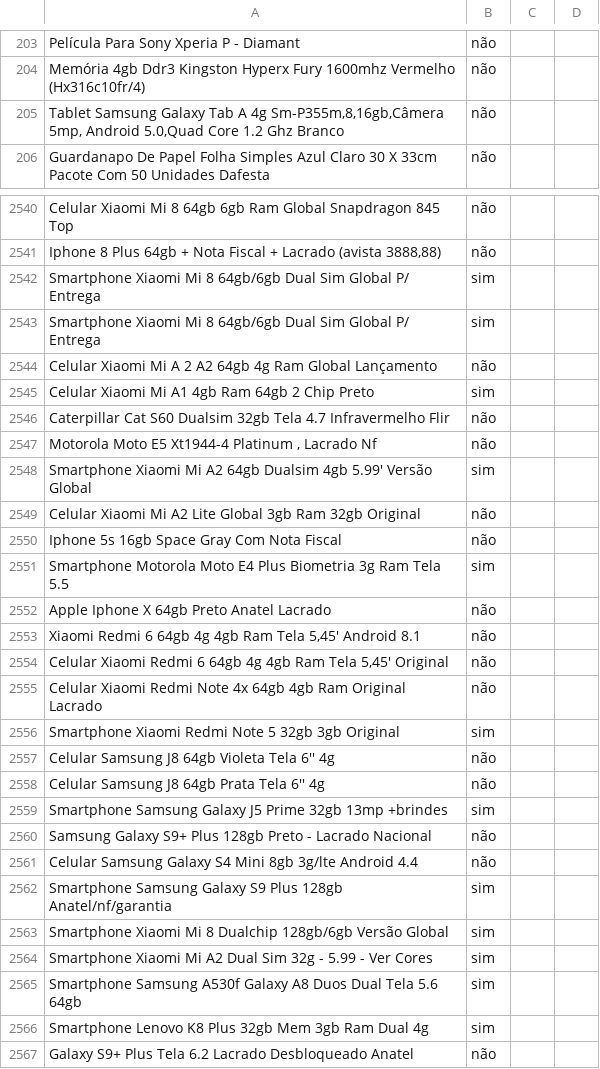
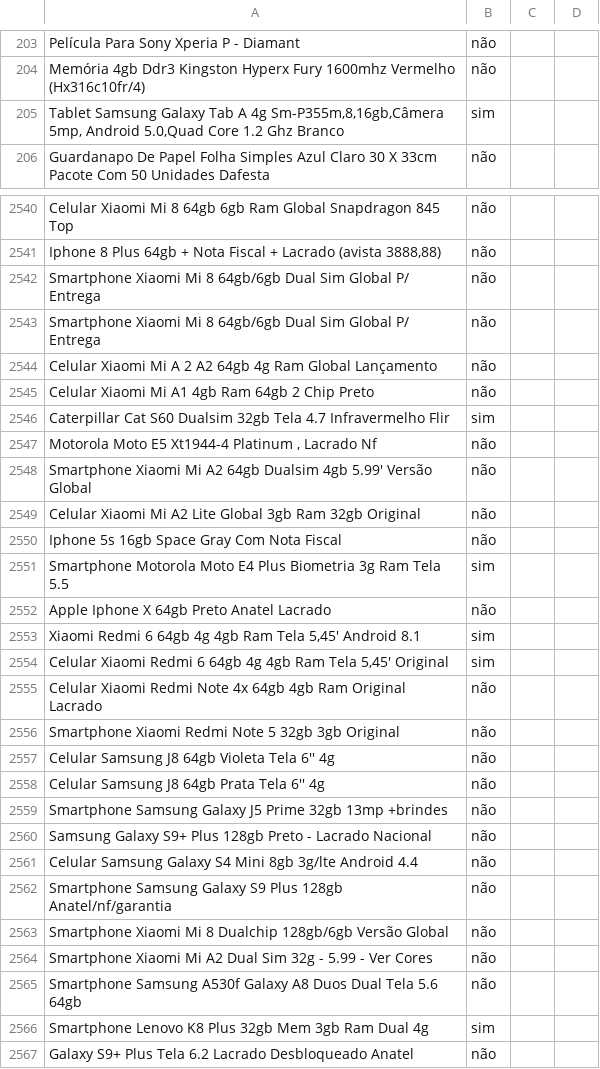
Before and after one commit to wiltonvgc/TestBirdie, a CSV file: outputClassification.csv, drawn as a sheet; only a part is shown, gaps mark what is left out; the diff covers the shown part only.

```diff
--- a/outputClassification.csv
+++ b/outputClassification.csv
@@ -204,3 +204,3 @@ Película Para Sony Xperia P - Diamant;não
 Memória 4gb Ddr3 Kingston Hyperx Fury 1600mhz Vermelho (Hx316c10fr/4);não
-Tablet Samsung Galaxy Tab A 4g Sm-P355m,8,16gb,Câmera 5mp, Android 5.0,Quad Core 1.2 Ghz  Branco;não
+Tablet Samsung Galaxy Tab A 4g Sm-P355m,8,16gb,Câmera 5mp, Android 5.0,Quad Core 1.2 Ghz  Branco;sim
 Guardanapo De Papel Folha Simples Azul Claro 30 X 33cm Pacote Com 50 Unidades Dafesta;não
@@ -2541,9 +2541,9 @@ Celular Xiaomi Mi 8 64gb 6gb Ram Global Snapdragon 845 Top;não
 Iphone 8 Plus 64gb + Nota Fiscal + Lacrado (avista 3888,88);não
-Smartphone Xiaomi Mi 8 64gb/6gb Dual Sim Global P/ Entrega;sim
-Smartphone Xiaomi Mi 8 64gb/6gb Dual Sim Global P/ Entrega;sim
+Smartphone Xiaomi Mi 8 64gb/6gb Dual Sim Global P/ Entrega;não
+Smartphone Xiaomi Mi 8 64gb/6gb Dual Sim Global P/ Entrega;não
 Celular Xiaomi Mi A 2 A2 64gb 4g Ram Global Lançamento;não
-Celular Xiaomi Mi A1 4gb Ram 64gb 2 Chip Preto;sim
-Caterpillar Cat S60 Dualsim 32gb Tela 4.7 Infravermelho Flir;não
+Celular Xiaomi Mi A1 4gb Ram 64gb 2 Chip Preto;não
+Caterpillar Cat S60 Dualsim 32gb Tela 4.7 Infravermelho Flir;sim
 Motorola Moto E5 Xt1944-4 Platinum , Lacrado Nf;não
-Smartphone Xiaomi Mi A2 64gb Dualsim 4gb 5.99' Versão Global;sim
+Smartphone Xiaomi Mi A2 64gb Dualsim 4gb 5.99' Versão Global;não
 Celular Xiaomi Mi A2 Lite Global 3gb Ram 32gb Original;não
@@ -2552,15 +2552,15 @@ Smartphone Motorola Moto E4 Plus Biometria 3g Ram Tela 5.5;sim
 Apple Iphone X 64gb Preto Anatel Lacrado;não
-Xiaomi Redmi 6 64gb 4g 4gb Ram Tela 5,45' Android 8.1;não
-Celular Xiaomi Redmi 6 64gb 4g 4gb Ram Tela 5,45' Original;não
+Xiaomi Redmi 6 64gb 4g 4gb Ram Tela 5,45' Android 8.1;sim
+Celular Xiaomi Redmi 6 64gb 4g 4gb Ram Tela 5,45' Original;sim
 Celular Xiaomi Redmi Note 4x 64gb 4gb Ram Original Lacrado;não
-Smartphone Xiaomi Redmi Note 5 32gb 3gb Original;sim
+Smartphone Xiaomi Redmi Note 5 32gb 3gb Original;não
 Celular Samsung J8 64gb Violeta Tela 6'' 4g;não
 Celular Samsung J8 64gb Prata Tela 6'' 4g;não
-Smartphone Samsung Galaxy J5 Prime 32gb 13mp +brindes;sim
+Smartphone Samsung Galaxy J5 Prime 32gb 13mp +brindes;não
 Samsung Galaxy S9+ Plus 128gb Preto - Lacrado Nacional;não
 Celular Samsung Galaxy S4 Mini 8gb 3g/lte Android 4.4;não
-Smartphone Samsung Galaxy S9 Plus 128gb Anatel/nf/garantia;sim
-Smartphone Xiaomi Mi 8 Dualchip 128gb/6gb Versão Global;sim
-Smartphone Xiaomi Mi A2 Dual Sim 32g - 5.99   -  Ver Cores;sim
-Smartphone Samsung A530f Galaxy A8 Duos Dual Tela 5.6 64gb;sim
+Smartphone Samsung Galaxy S9 Plus 128gb Anatel/nf/garantia;não
+Smartphone Xiaomi Mi 8 Dualchip 128gb/6gb Versão Global;não
+Smartphone Xiaomi Mi A2 Dual Sim 32g - 5.99   -  Ver Cores;não
+Smartphone Samsung A530f Galaxy A8 Duos Dual Tela 5.6 64gb;não
 Smartphone Lenovo K8 Plus 32gb Mem 3gb Ram Dual 4g;sim
```
Also changed, not shown: 124 edited cells elsewhere in this file, 19 other files.
